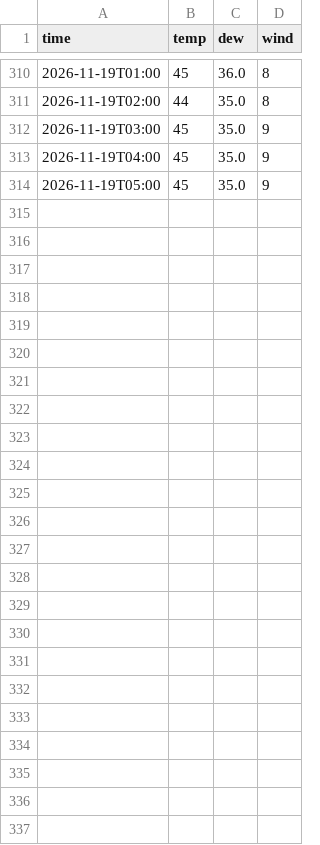
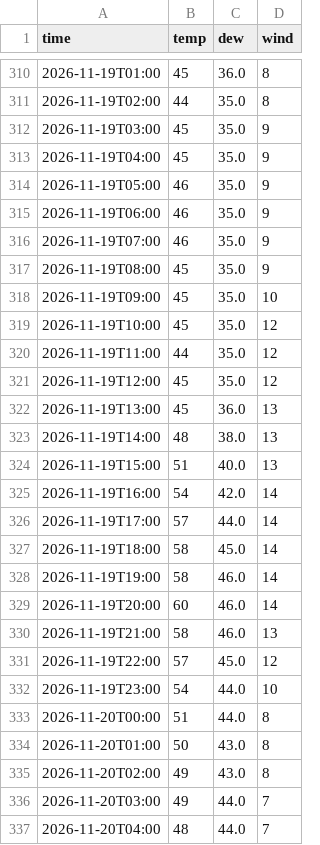
Before and after one commit to crb0229/backyard-weather, a CSV file: data/nws_d1.csv, drawn as a sheet; only a part is shown, gaps mark what is left out.

```diff
--- a/data/nws_d1.csv
+++ b/data/nws_d1.csv
@@ -313,2 +313,25 @@ time,temp,dew,wind
 2026-11-19T04:00,45,35.0,9
-2026-11-19T05:00,45,35.0,9
+2026-11-19T05:00,46,35.0,9
+2026-11-19T06:00,46,35.0,9
+2026-11-19T07:00,46,35.0,9
+2026-11-19T08:00,45,35.0,9
+2026-11-19T09:00,45,35.0,10
+2026-11-19T10:00,45,35.0,12
+2026-11-19T11:00,44,35.0,12
+2026-11-19T12:00,45,35.0,12
+2026-11-19T13:00,45,36.0,13
+2026-11-19T14:00,48,38.0,13
+2026-11-19T15:00,51,40.0,13
+2026-11-19T16:00,54,42.0,14
+2026-11-19T17:00,57,44.0,14
+2026-11-19T18:00,58,45.0,14
+2026-11-19T19:00,58,46.0,14
+2026-11-19T20:00,60,46.0,14
+2026-11-19T21:00,58,46.0,13
+2026-11-19T22:00,57,45.0,12
+2026-11-19T23:00,54,44.0,10
+2026-11-20T00:00,51,44.0,8
+2026-11-20T01:00,50,43.0,8
+2026-11-20T02:00,49,43.0,8
+2026-11-20T03:00,49,44.0,7
+2026-11-20T04:00,48,44.0,7
```
Also changed, not shown: data/model_d1.csv, data/obs_hourly.csv, 3 other files.
